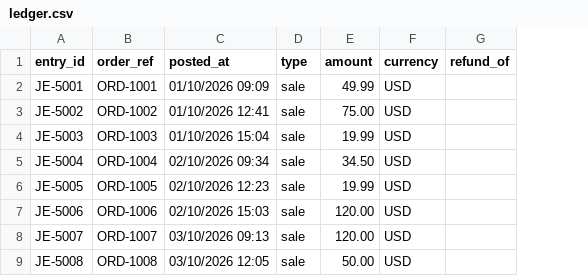
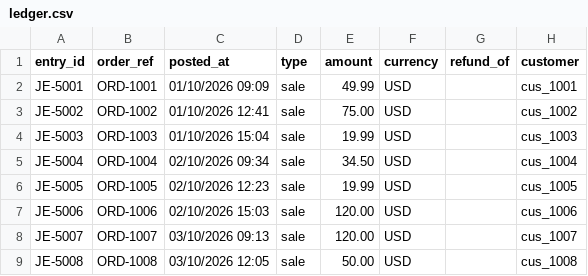
Before and after one commit to sivadarshnieaswara-star/LEDGER-LENS, a CSV file: samples/ledger.csv, drawn as a sheet; only a part is shown; the diff covers the shown part only; the diff names each change by its address in the sheet, - before the commit and + after, or states it on an @@ line.

```diff
--- a/samples/ledger.csv
+++ b/samples/ledger.csv
+column H (customer), rows 2-9: cus_1001 | cus_1002 | cus_1003 | cus_1004 | cus_1005 | cus_1006 | cus_1007 | cus_1008
```
Also changed, not shown: 26 added rows elsewhere in this file, 18 other files.
